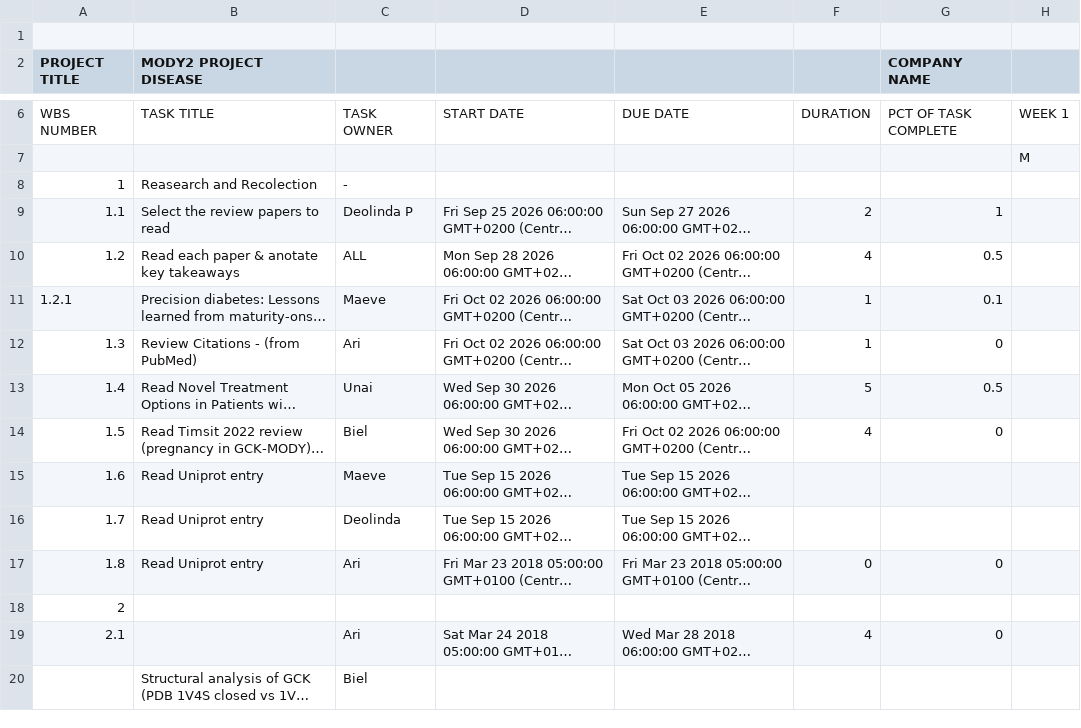
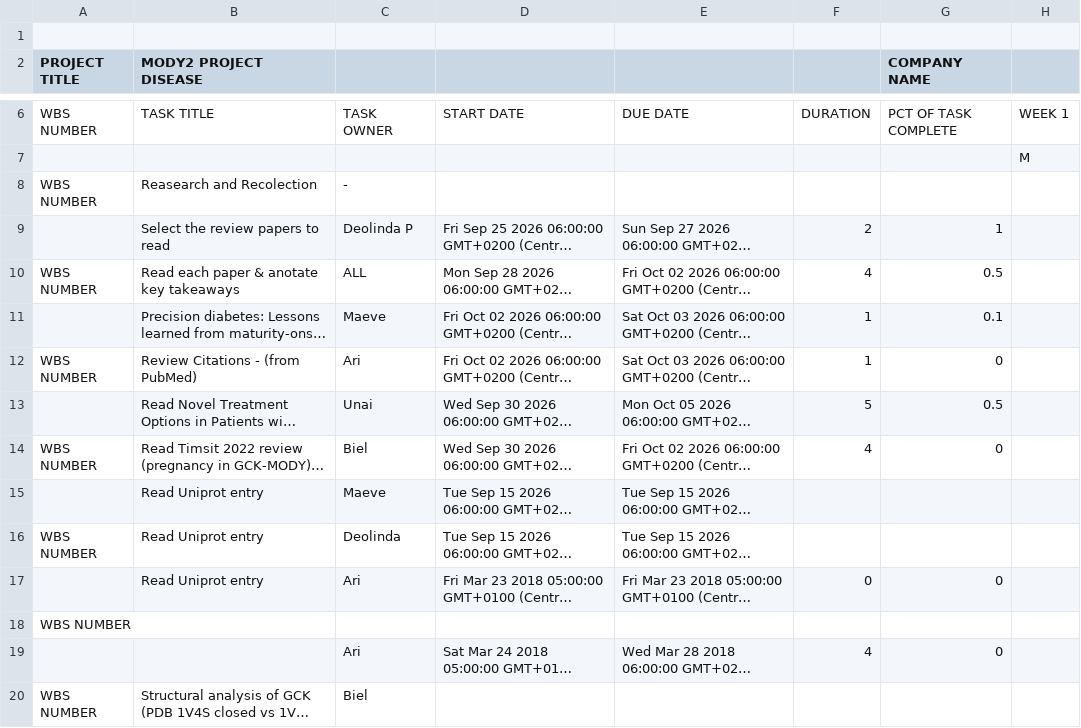
Before and after one commit to deolindaperez/12DP-B_MODY2_IB_2026, a CSV file: data/gantt_chart_auto.csv, drawn as a sheet; only a part is shown, gaps mark what is left out; long unchanged cells end in …; the diff covers the shown part only; the diff names each change by its address in the sheet, - before the commit and + after, or states it on an @@ line.

Commit message:
Actualización automática desde Google Sheets

```diff
--- a/data/gantt_chart_auto.csv
+++ b/data/gantt_chart_auto.csv
-A8 (PROJECT TITLE): 1
+A8 (PROJECT TITLE): WBS NUMBER
-A9 (PROJECT TITLE): 1.1
+A9 (PROJECT TITLE): (empty)
-A10 (PROJECT TITLE): 1.2
+A10 (PROJECT TITLE): WBS NUMBER
-A11 (PROJECT TITLE): 1.2.1
+A11 (PROJECT TITLE): (empty)
-A12 (PROJECT TITLE): 1.3
+A12 (PROJECT TITLE): WBS NUMBER
-A13 (PROJECT TITLE): 1.4
+A13 (PROJECT TITLE): (empty)
-A14 (PROJECT TITLE): 1.5
+A14 (PROJECT TITLE): WBS NUMBER
-A15 (PROJECT TITLE): 1.6
+A15 (PROJECT TITLE): (empty)
-A16 (PROJECT TITLE): 1.7
+A16 (PROJECT TITLE): WBS NUMBER
-A17 (PROJECT TITLE): 1.8
+A17 (PROJECT TITLE): (empty)
-A18 (PROJECT TITLE): 2
+A18 (PROJECT TITLE): WBS NUMBER
-A19 (PROJECT TITLE): 2.1
+A19 (PROJECT TITLE): (empty)
-A20 (PROJECT TITLE): (empty)
+A20 (PROJECT TITLE): WBS NUMBER
```
Also changed, not shown: 15 edited cells elsewhere in this file.
